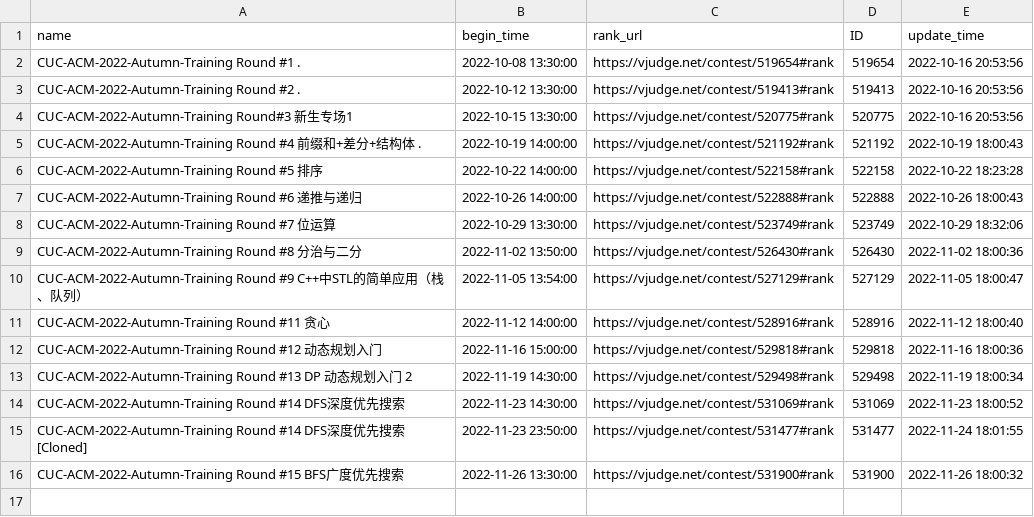
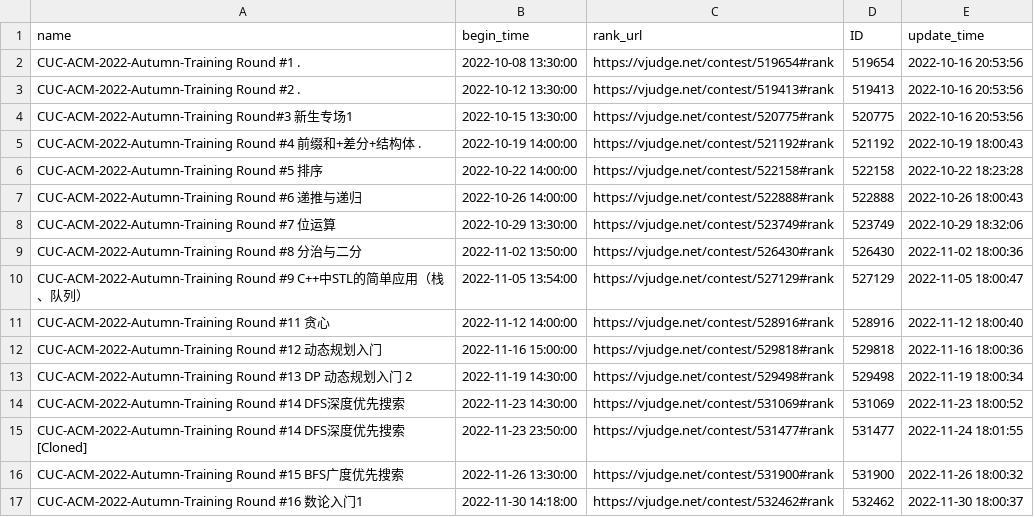
Before and after one commit to dukerki/VJudge-Spider-on-TravisCI, a CSV file: ContestRecord.csv, drawn as a sheet; the diff names each change by its address in the sheet, - before the commit and + after, or states it on an @@ line.

```diff
--- a/ContestRecord.csv
+++ b/ContestRecord.csv
+row 17: CUC-ACM-2022-Autumn-Training Round #16 数论入门1 | 2022-11-30 14:18:00 | https://vjudge.net/contest/532462#rank | 532462 | 2022-11-30 18:00:37
```
Also changed, not shown: LuckyDogRecord.csv, Weight.csv, 2 other files.
